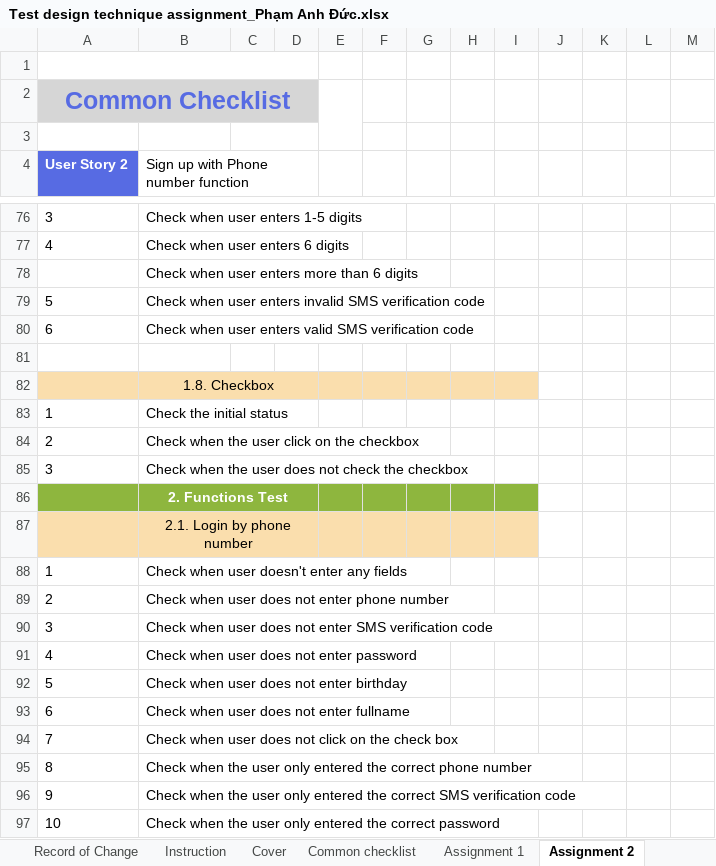
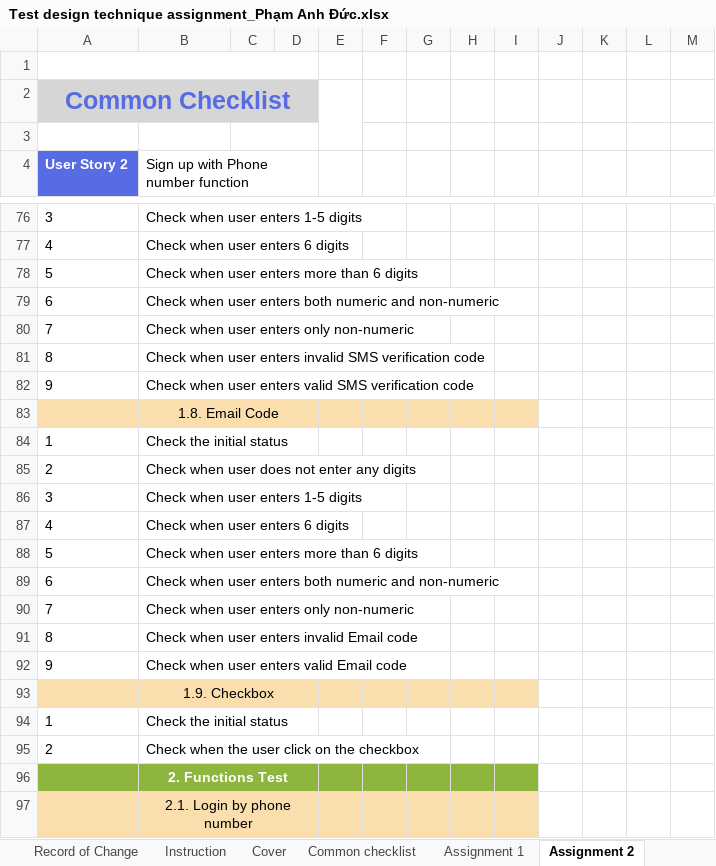
Before and after one commit to anhducmk2/The-Rookies-Bath-6, an Excel workbook: Test design technique assignment_Phạm Anh Đức.xlsx, sheet Assignment 2, drawn as a sheet; only a part is shown, gaps mark what is left out; the shorter side is filled out with more unchanged rows; values as stored, in another font and other column widths than the file's, no borders; removed rows and columns are numbered as before the commit, all else as after; rows hold the shown columns only; the diff covers the shown part only; the diff names each change by its address in the sheet, - before the commit and + after, or states it on an @@ line.

Commit message:
Update Assignment 2

```diff
--- a/Test design technique assignment_Phạm Anh Đức.xlsx (sheet Assignment 2)
+++ b/Test design technique assignment_Phạm Anh Đức.xlsx (sheet Assignment 2)
+row 78: 5 | Check when user enters more than 6 digits
+row 79: 6 | Check when user enters both numeric and non-numeric
+row 80: 7 | Check when user enters only non-numeric
+row 81: 8 | Check when user enters invalid SMS verification code
+row 82: 9 | Check when user enters valid SMS verification code
-A83:I83 fill: none
+A83:I83 fill: #FADEAD
-B83: Check when user enters more than 6 digits
+B83: 1.8. Email Code
-B83 alignment: left
+B83 alignment: center
+B83:D83 merged
+row 84: 1 | Check the initial status
+row 85: 2 | Check when user does not enter any digits
+row 86: 3 | Check when user enters 1-5 digits
+row 87: 4 | Check when user enters 6 digits
-B88: …user enters invalid SMS verification code
+B88: …user enters more than 6 digits
-B89: …user enters valid SMS verification code
+B89: …user enters both numeric and non-numeric
-row 90: (empty)
+row 90: 7 | Check when user enters only non-numeric
+row 91: 8 | Check when user enters invalid Email code
+row 92: 9 | Check when user enters valid Email code
-B93: 1.8. Checkbox
+B93: 1.9. Checkbox
-row 85: 3 | Check when the user does not check the checkbox
```
Also changed, not shown: 4 added rows, 34 removed rows and 11 edited cells elsewhere in this sheet.
